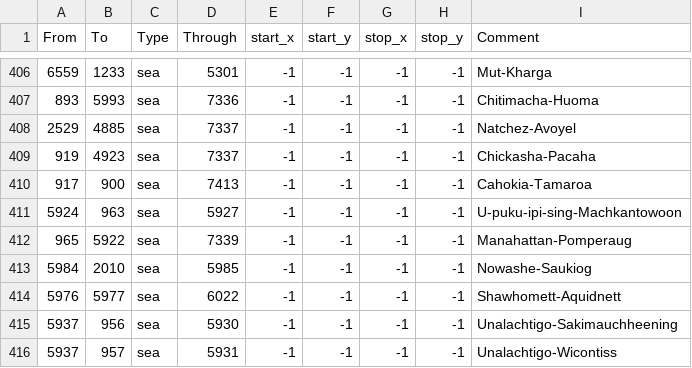
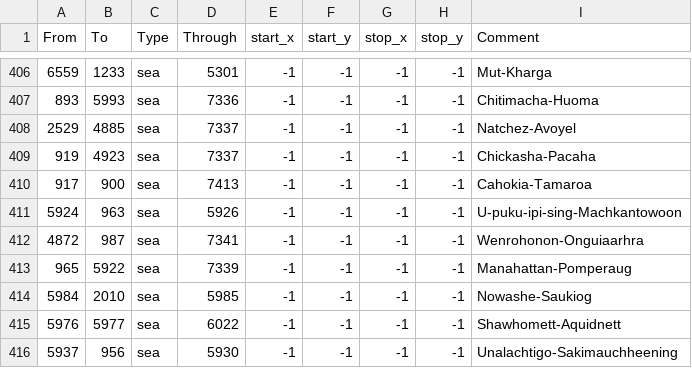
Before and after one commit to Victorum-Universalis-VU/Victorum-Universalis-TC-1.34.-, a CSV file: map/adjacencies.csv, drawn as a sheet; only a part is shown, gaps mark what is left out; the shorter side is filled out with more unchanged rows.

```diff
--- a/map/adjacencies.csv
+++ b/map/adjacencies.csv
@@ -410,3 +410,4 @@ From;To;Type;Through;start_x;start_y;stop_x;stop_y;Comment
 917;900;sea;7413;-1;-1;-1;-1;Cahokia-Tamaroa
-5924;963;sea;5927;-1;-1;-1;-1;U-puku-ipi-sing-Machkantowoon
+5924;963;sea;5926;-1;-1;-1;-1;U-puku-ipi-sing-Machkantowoon
+4872;987;sea;7341;-1;-1;-1;-1;Wenrohonon-Onguiaarhra
 965;5922;sea;7339;-1;-1;-1;-1;Manahattan-Pomperaug
```
Also changed, not shown: 5 other files.
